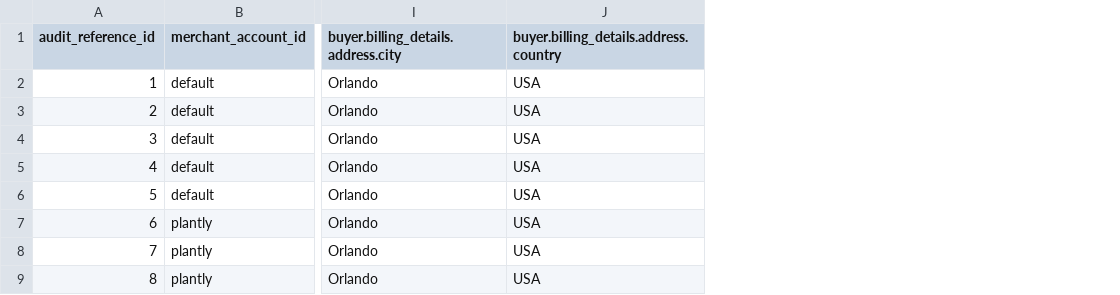
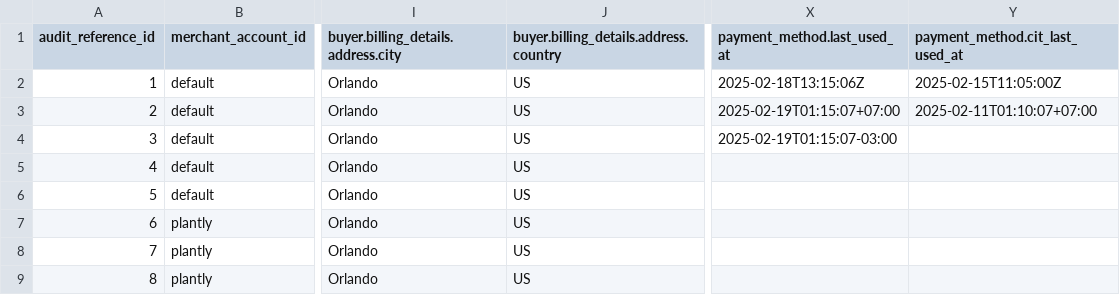
Before and after one commit to gr4vy/token-import-templates, a CSV file: token_import_sample.csv, drawn as a sheet; only a part is shown, gaps mark what is left out; the diff names each change by its address in the sheet, - before the commit and + after, or states it on an @@ line.

Commit message:
Add last_used_at fields to templates (#2)
* Add last_used_at fields to templates

* Fix country values

```diff
--- a/token_import_sample.csv
+++ b/token_import_sample.csv
+column X (payment_method.last_used_at), rows 2-4: 2025-02-18T13:15:06Z | 2025-02-19T01:15:07+07:00 | 2025-02-19T01:15:07-03:00
+column Y (payment_method.cit_last_used_at), rows 2-3: 2025-02-15T11:05:00Z | 2025-02-11T01:10:07+07:00
-J2:J9: USA
+J2:J9: US
```
Also changed, not shown: token_import_template.csv, token_import_template_non_card.csv.
